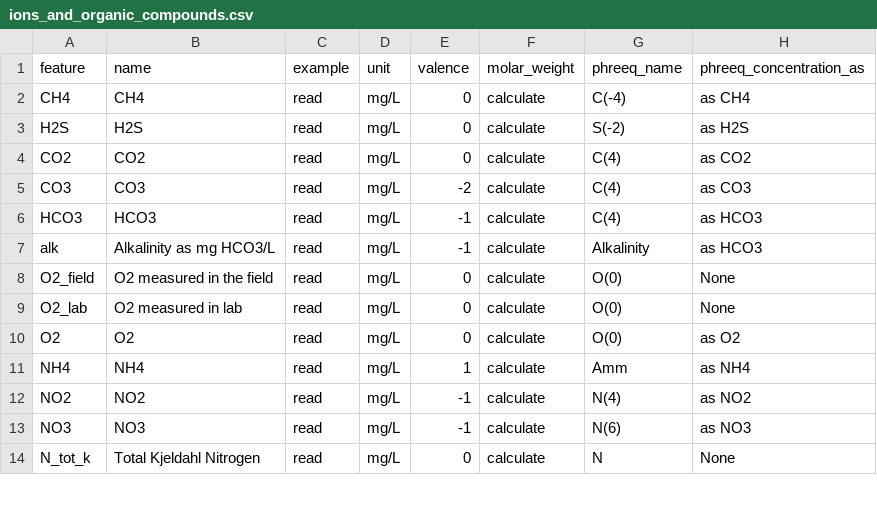
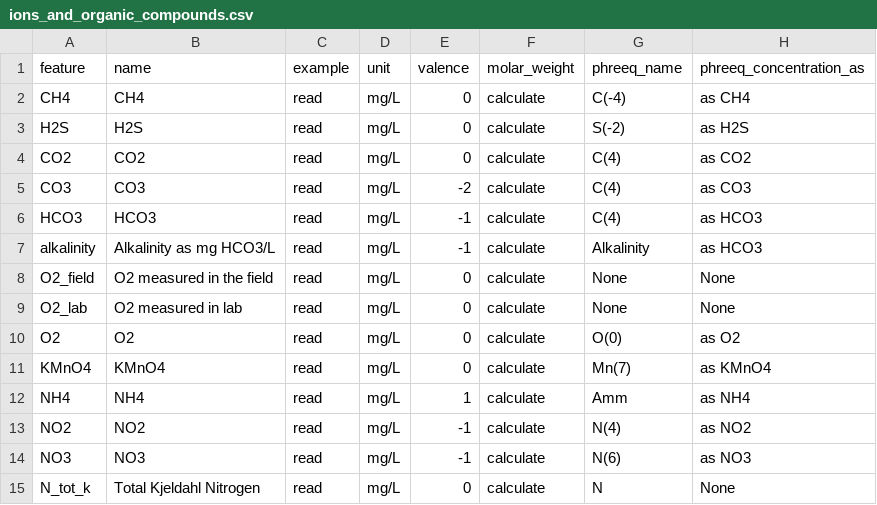
Before and after one commit to KWR-Water/hgc, a CSV file: hgc/constants/ions_and_organic_compounds.csv, drawn as a sheet; only a part is shown.

```diff
--- a/hgc/constants/ions_and_organic_compounds.csv
+++ b/hgc/constants/ions_and_organic_compounds.csv
@@ -6,6 +6,7 @@ CO3,CO3,read,mg/L,-2,calculate,C(4),as CO3
 HCO3,HCO3,read,mg/L,-1,calculate,C(4),as HCO3
-alk,Alkalinity as mg HCO3/L,read,mg/L,-1,calculate,Alkalinity,as HCO3
-O2_field,O2 measured in the field,read,mg/L,0,calculate,O(0),None
-O2_lab,O2 measured in lab,read,mg/L,0,calculate,O(0),None
+alkalinity,Alkalinity as mg HCO3/L,read,mg/L,-1,calculate,Alkalinity,as HCO3
+O2_field,O2 measured in the field,read,mg/L,0,calculate,None,None
+O2_lab,O2 measured in lab,read,mg/L,0,calculate,None,None
 O2,O2,read,mg/L,0,calculate,O(0),as O2
+KMnO4, KMnO4, read, mg/L, 0, calculate, Mn(7), as KMnO4
 NH4,NH4,read,mg/L,1,calculate,Amm,as NH4
```
Also changed, not shown: examples/data/dataset_basic.csv, 3 other files.
